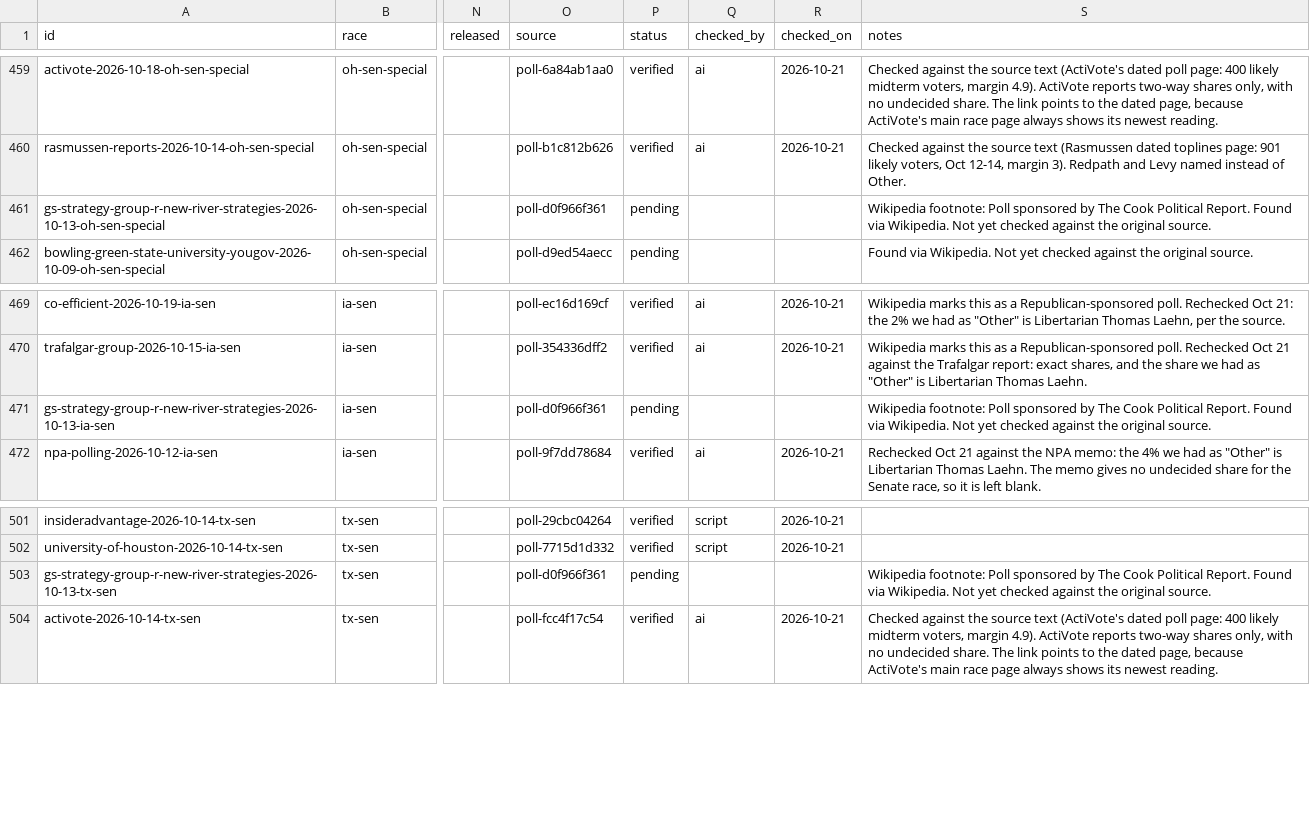
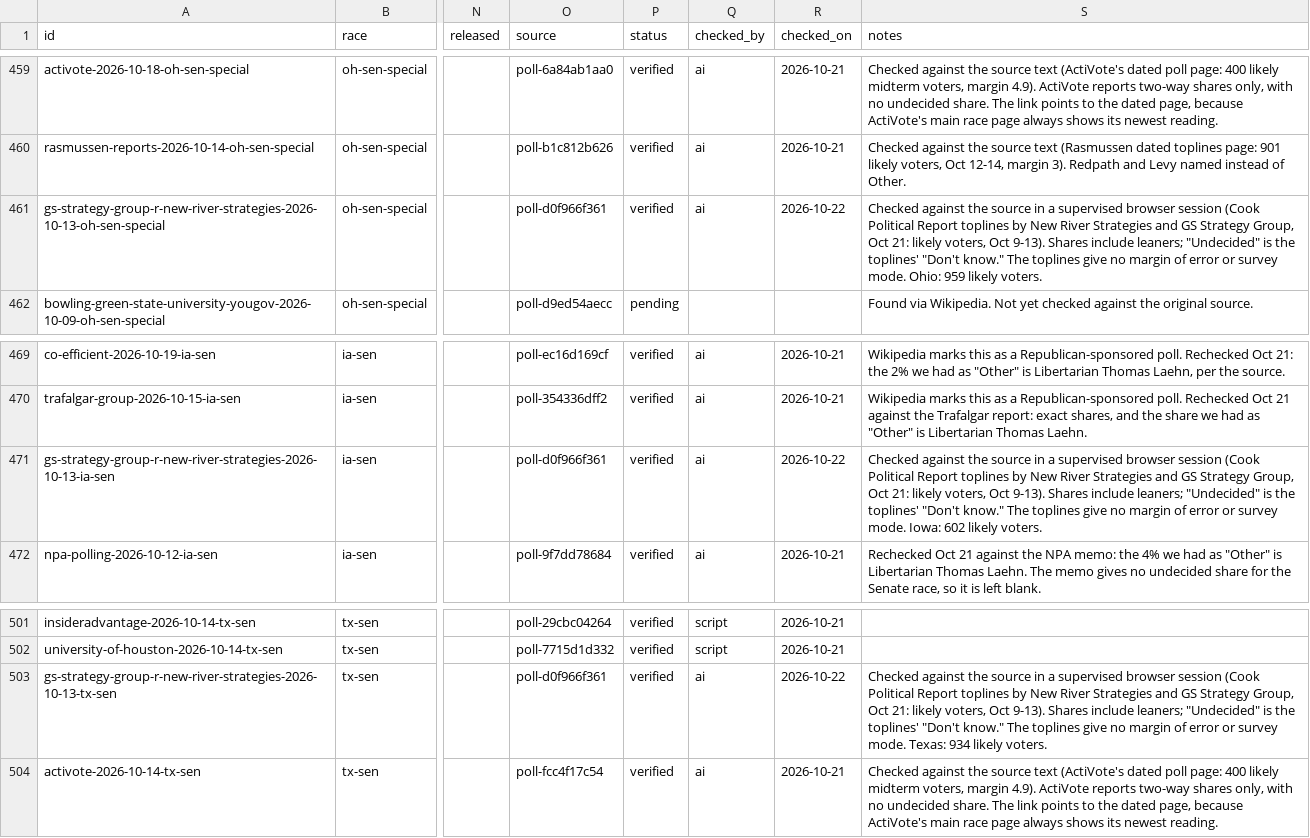
Before and after one commit to thomasdllrd1-ops/unspun, a CSV file: data/polls/polls.csv, drawn as a sheet; only a part is shown, gaps mark what is left out; the diff names each change by its address in the sheet, - before the commit and + after, or states it on an @@ line.

```diff
--- a/data/polls/polls.csv
+++ b/data/polls/polls.csv
-P461 (status): pending
+P461 (status): verified
-Q461 (checked_by): (empty)
+Q461 (checked_by): ai
-R461 (checked_on): (empty)
+R461 (checked_on): 2026-10-22
-S461 (notes): Wikipedia footnote: Poll sponsored by The Cook Political Report. Found via Wikipedia. Not yet checked against the original source.
+S461 (notes): Checked against the source in a supervised browser session (Cook Political Report toplines by New River Strategies and GS Strategy Group, Oct 21: likely voters, Oct 9-13). Shares include leaners; "Undecided" is the toplines' "Don't know." The toplines give no margin of error or survey mode. Ohio: 959 likely voters.
-P471 (status): pending
+P471 (status): verified
-Q471 (checked_by): (empty)
+Q471 (checked_by): ai
-R471 (checked_on): (empty)
+R471 (checked_on): 2026-10-22
-S471 (notes): Wikipedia footnote: Poll sponsored by The Cook Political Report. Found via Wikipedia. Not yet checked against the original source.
+S471 (notes): Checked against the source in a supervised browser session (Cook Political Report toplines by New River Strategies and GS Strategy Group, Oct 21: likely voters, Oct 9-13). Shares include leaners; "Undecided" is the toplines' "Don't know." The toplines give no margin of error or survey mode. Iowa: 602 likely voters.
-P503 (status): pending
+P503 (status): verified
-Q503 (checked_by): (empty)
+Q503 (checked_by): ai
-R503 (checked_on): (empty)
+R503 (checked_on): 2026-10-22
-S503 (notes): Wikipedia footnote: Poll sponsored by The Cook Political Report. Found via Wikipedia. Not yet checked against the original source.
+S503 (notes): Checked against the source in a supervised browser session (Cook Political Report toplines by New River Strategies and GS Strategy Group, Oct 21: likely voters, Oct 9-13). Shares include leaners; "Undecided" is the toplines' "Don't know." The toplines give no margin of error or survey mode. Texas: 934 likely voters.
```
Also changed, not shown: data/polls/poll_results.csv.
